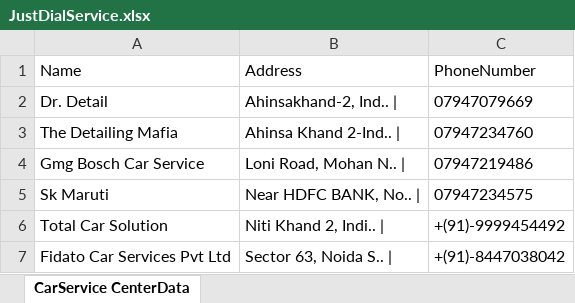
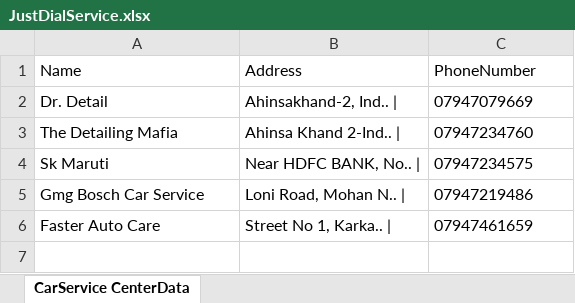
Before and after one commit to Raghav687/carWash_Hackathon, an Excel workbook: CarWash_Hackathon/ExcelReport/JustDialService.xlsx, sheet CarService CenterData, drawn as a sheet; values as stored, in another font and other column widths than the file's, no borders; removed rows and columns are numbered as before the commit, all else as after; the diff names each change by its address in the sheet, - before the commit and + after, or states it on an @@ line.

```diff
--- a/CarWash_Hackathon/ExcelReport/JustDialService.xlsx (sheet CarService CenterData)
+++ b/CarWash_Hackathon/ExcelReport/JustDialService.xlsx (sheet CarService CenterData)
@@ row 5 moved to row 4: Sk Maruti @@
-row 6: Total Car Solution | Niti Khand 2, Indi.. | | +(91)-9999454492
-row 7: Fidato Car Services Pvt Ltd | Sector 63, Noida S.. | | +(91)-8447038042
+row 6: Faster Auto Care | Street No 1, Karka.. | | 07947461659
```
Also changed, not shown: CarWash_Hackathon/ExcelReport/FitnessService.xlsx, 46 other files.
